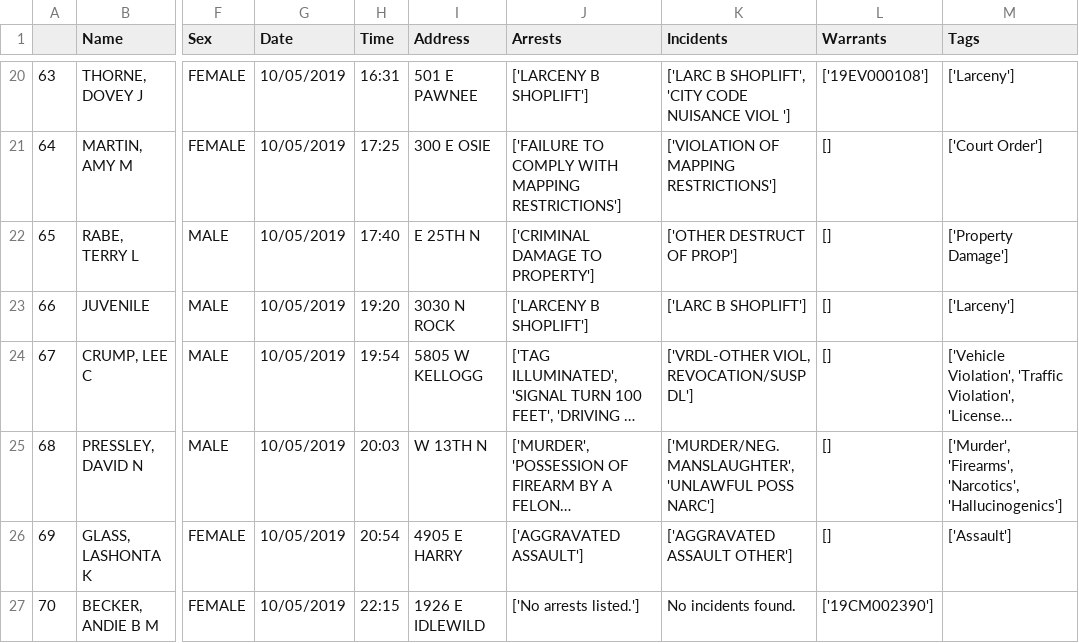
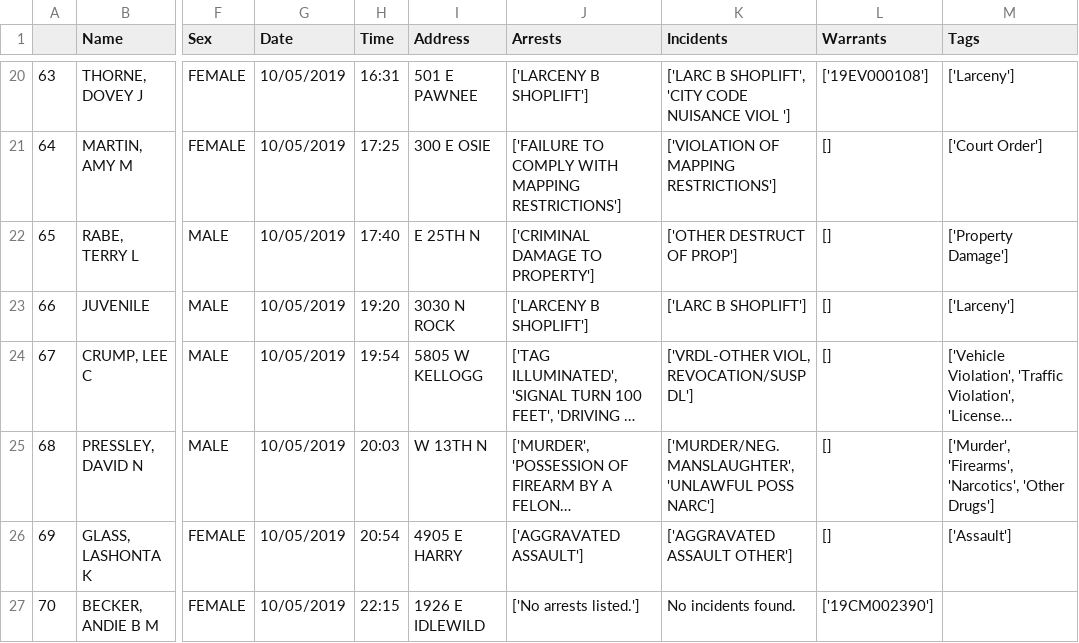
Before and after one commit to JRThimesch/Wichita-Arrests, a CSV file: CSVs/10-05-2019.csv, drawn as a sheet; only a part is shown, gaps mark what is left out; long unchanged cells end in …; the diff names each change by its address in the sheet, - before the commit and + after, or states it on an @@ line.

```diff
--- a/CSVs/10-05-2019.csv
+++ b/CSVs/10-05-2019.csv
-M25 (Tags): …'Firearms', 'Narcotics', 'Hallucinogenics']
+M25 (Tags): …'Firearms', 'Narcotics', 'Other Drugs']
```
Also changed, not shown: CSVs/10-18-2019.csv, data/trueData.csv, 13 other files.
